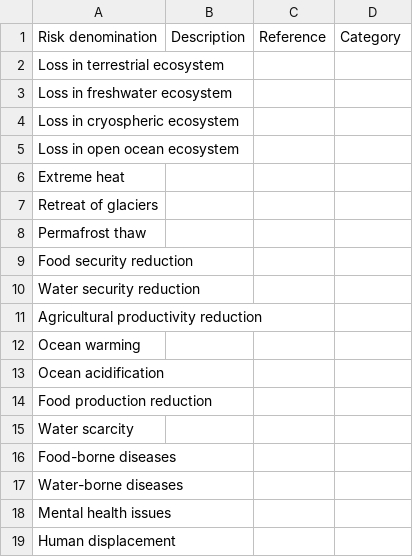
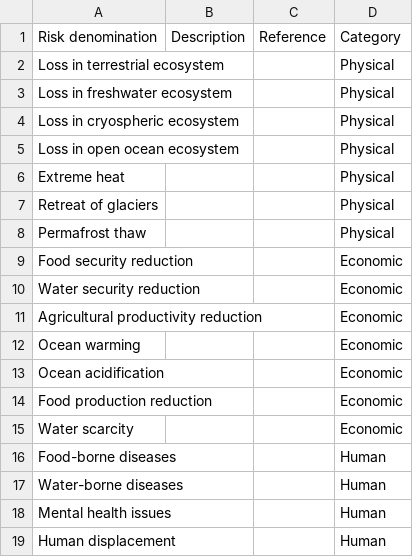
Before and after one commit to ggenelot/damage-functions, a CSV file: ipcc-risks.csv, drawn as a sheet.

Commit message:
Added a classification of impacts

```diff
--- a/ipcc-risks.csv
+++ b/ipcc-risks.csv
@@ -1,19 +1,19 @@
 Risk denomination,Description,Reference,Category
-Loss in terrestrial ecosystem,,,
-Loss in  freshwater ecosystem,,,
-Loss in cryospheric ecosystem,,,
-Loss in open ocean ecosystem,,,
-Extreme heat,,,
-Retreat of glaciers,,,
-Permafrost thaw,,,
-Food security reduction,,,
-Water security reduction,,,
-Agricultural productivity reduction,,,
-Ocean warming,,,
-Ocean acidification,,,
-Food production reduction,,,
-Water scarcity,,,
-Food-borne diseases,,,
-Water-borne diseases,,,
-Mental health issues,,,
-Human displacement,,,
+Loss in terrestrial ecosystem,,,Physical
+Loss in  freshwater ecosystem,,,Physical
+Loss in cryospheric ecosystem,,,Physical
+Loss in open ocean ecosystem,,,Physical
+Extreme heat,,,Physical
+Retreat of glaciers,,,Physical
+Permafrost thaw,,,Physical
+Food security reduction,,,Economic
+Water security reduction,,,Economic
+Agricultural productivity reduction,,,Economic
+Ocean warming,,,Economic
+Ocean acidification,,,Economic
+Food production reduction,,,Economic
+Water scarcity,,,Economic
+Food-borne diseases,,,Human
+Water-borne diseases,,,Human
+Mental health issues,,,Human
+Human displacement,,,Human
```
